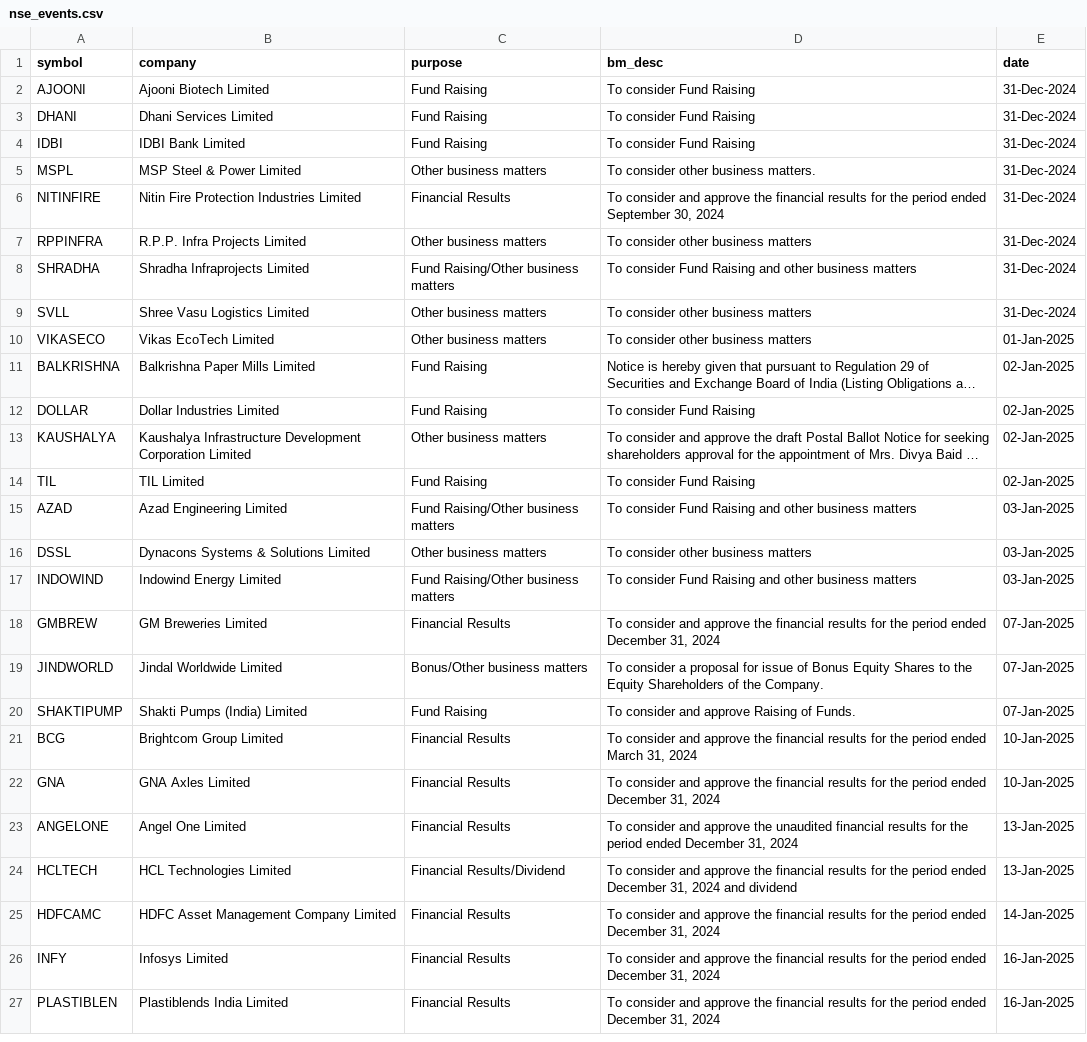
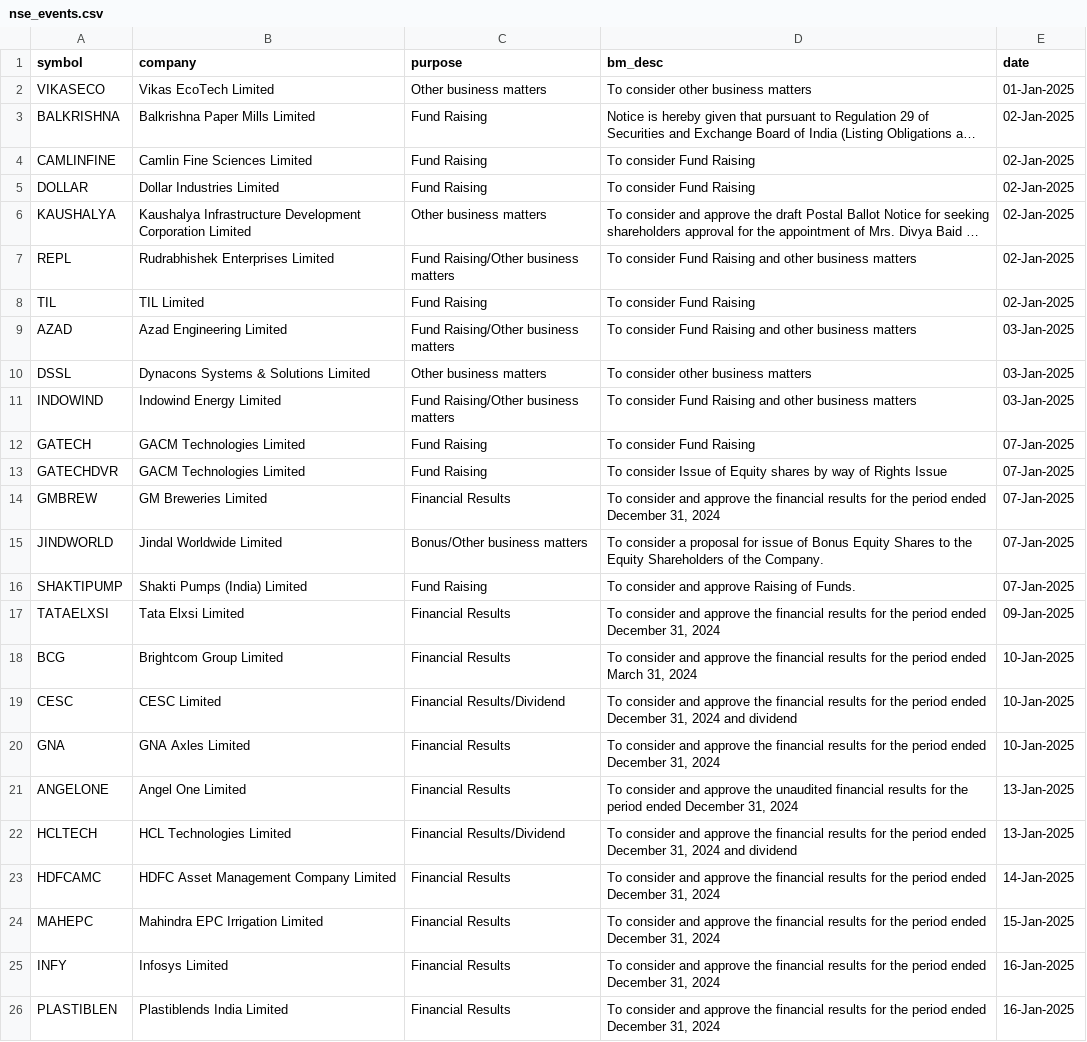
Before and after one commit to tsrajpurohit/event, a CSV file: nse_events.csv, drawn as a sheet; only a part is shown; long unchanged cells end in …; removed rows and columns are numbered as before the commit, all else as after; the diff covers the shown part only; the diff names each change by its address in the sheet, - before the commit and + after, or states it on an @@ line.

```diff
--- a/nse_events.csv
+++ b/nse_events.csv
-row 2: AJOONI | Ajooni Biotech Limited | Fund Raising | To consider Fund Raising | 31-Dec-2024
-row 3: DHANI | Dhani Services Limited | Fund Raising | To consider Fund Raising | 31-Dec-2024
-row 4: IDBI | IDBI Bank Limited | Fund Raising | To consider Fund Raising | 31-Dec-2024
-row 5: MSPL | MSP Steel & Power Limited | Other business matters | To consider other business matters. | 31-Dec-2024
-row 6: NITINFIRE | Nitin Fire Protection Industries Limited | Financial Results | To consider and approve the financial results for the period ended September 30, 2024 | 31-Dec-2024
-row 7: RPPINFRA | R.P.P. Infra Projects Limited | Other business matters | To consider other business matters | 31-Dec-2024
-row 8: SHRADHA | Shradha Infraprojects Limited | Fund Raising/Other business matters | To consider Fund Raising and other business matters | 31-Dec-2024
-row 9: SVLL | Shree Vasu Logistics Limited | Other business matters | To consider other business matters | 31-Dec-2024
+row 4: CAMLINFINE | Camlin Fine Sciences Limited | Fund Raising | To consider Fund Raising | 02-Jan-2025
+row 7: REPL | Rudrabhishek Enterprises Limited | Fund Raising/Other business matters | To consider Fund Raising and other business matters | 02-Jan-2025
+row 12: GATECH | GACM Technologies Limited | Fund Raising | To consider Fund Raising | 07-Jan-2025
+row 13: GATECHDVR | GACM Technologies Limited | Fund Raising | To consider Issue of Equity shares by way of Rights Issue | 07-Jan-2025
+row 17: TATAELXSI | Tata Elxsi Limited | Financial Results | To consider and approve the financial results for the period ended December 31, 2024 | 09-Jan-2025
+row 19: CESC | CESC Limited | Financial Results/Dividend | To consider and approve the financial results for the period ended December 31, 2024 and dividend | 10-Jan-2025
+row 24: MAHEPC | Mahindra EPC Irrigation Limited | Financial Results | To consider and approve the financial results for the period ended December 31, 2024 | 15-Jan-2025
```
Also changed, not shown: 11 added rows elsewhere in this file, block_deals.csv, bulk_deals.csv, 1 other file.
